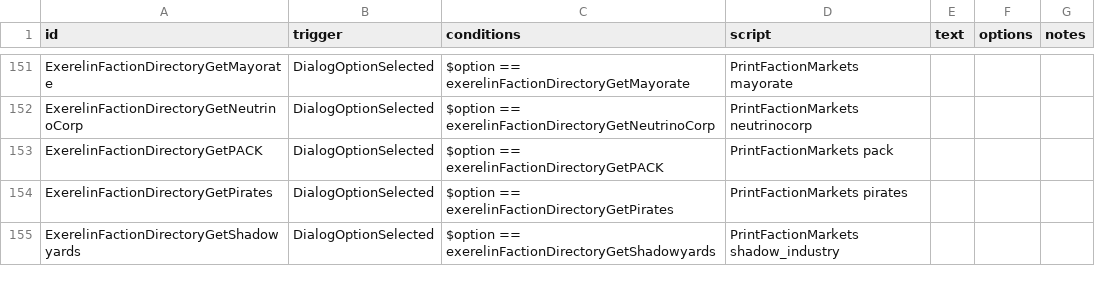
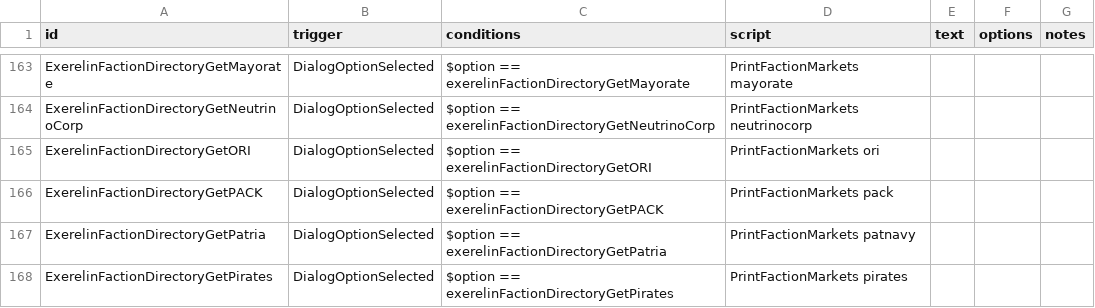
Before and after one commit to Histidine91/Nexerelin, a CSV file: data/campaign/rules.csv, drawn as a sheet; only a part is shown, gaps mark what is left out; the shorter side is filled out with more unchanged rows; the diff covers the shown part only; the diff names each change by its address in the sheet, - before the commit and + after, or states it on an @@ line.

Commit message:
Support Patria, ORI, Crystanite; set salary in config file

```diff
--- a/data/campaign/rules.csv
+++ b/data/campaign/rules.csv
+row 165: ExerelinFactionDirectoryGetORI | DialogOptionSelected | $option == exerelinFactionDirectoryGetORI | PrintFactionMarkets ori
+row 167: ExerelinFactionDirectoryGetPatria | DialogOptionSelected | $option == exerelinFactionDirectoryGetPatria | PrintFactionMarkets patnavy
```
Also changed, not shown: 14 added rows, 1 removed row and 4 edited cells elsewhere in this file, 8 other files.
